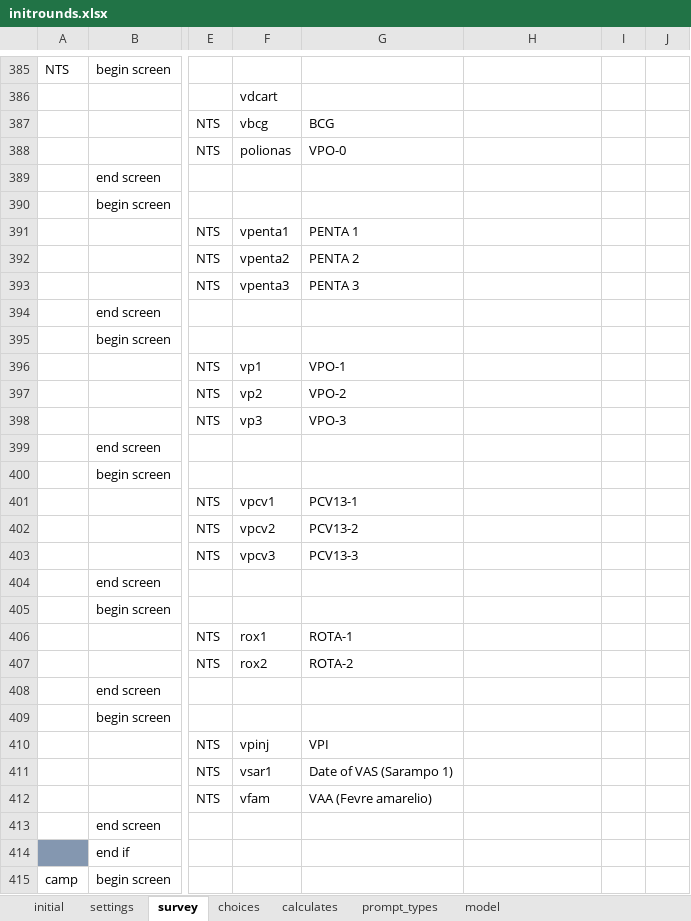
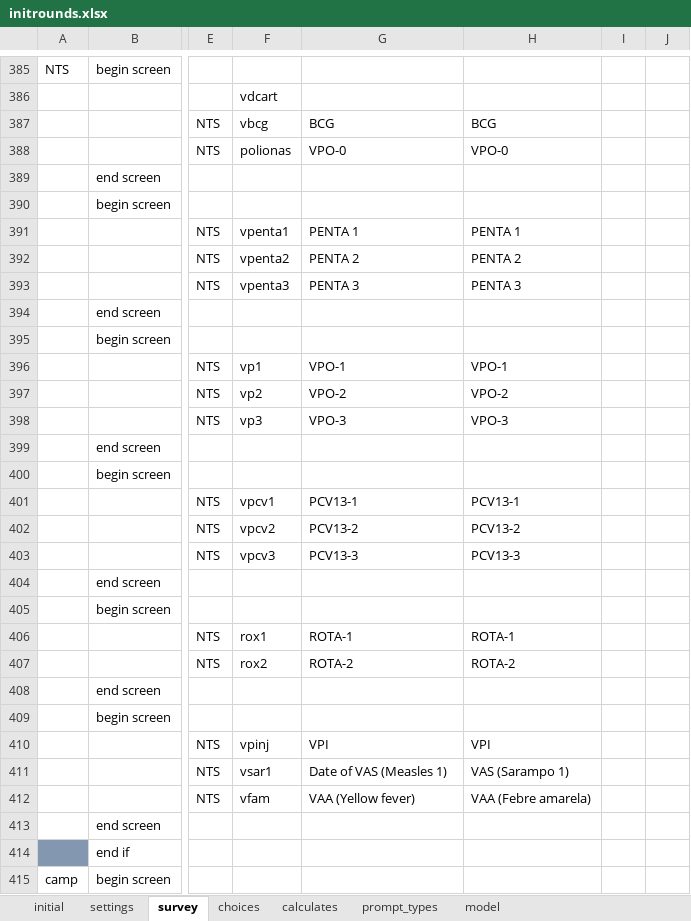
Before and after one commit to AndrMJ/Pediatria, an Excel workbook: app/config/tables/pediatria/forms/initrounds/initrounds.xlsx, sheet survey, drawn as a sheet; only a part is shown, gaps mark what is left out; values as stored, in another font and other column widths than the file's, no borders; conditional formats not drawn; the diff covers the shown part only; the diff names each change by its address in the sheet, - before the commit and + after, or states it on an @@ line.

```diff
--- a/app/config/tables/pediatria/forms/initrounds/initrounds.xlsx (sheet survey)
+++ b/app/config/tables/pediatria/forms/initrounds/initrounds.xlsx (sheet survey)
-H387: (empty)
+H387: BCG
-H388: (empty)
+H388: VPO-0
-H391: (empty)
+H391: PENTA 1
-H392: (empty)
+H392: PENTA 2
-H393: (empty)
+H393: PENTA 3
-H396: (empty)
+H396: VPO-1
-H397: (empty)
+H397: VPO-2
-H398: (empty)
+H398: VPO-3
-H401: (empty)
+H401: PCV13-1
-H402: (empty)
+H402: PCV13-2
-H403: (empty)
+H403: PCV13-3
-H406: (empty)
+H406: ROTA-1
-H407: (empty)
+H407: ROTA-2
-H410: (empty)
+H410: VPI
-G411: Date of VAS (Sarampo 1)
+G411: Date of VAS (Measles 1)
-H411: (empty)
+H411: VAS (Sarampo 1)
-G412: VAA (Fevre amarelio)
+G412: VAA (Yellow fever)
-H412: (empty)
+H412: VAA (Febre amarela)
```
Also changed, not shown: 28 edited cells elsewhere in this sheet, sheet choices, app/config/tables/pediatria/forms/dischargeQuick/dischargeQuick.xlsx, app/config/tables/pediatria/forms/initroundsQuick/initroundsQuick.xlsx, 24 other files.
